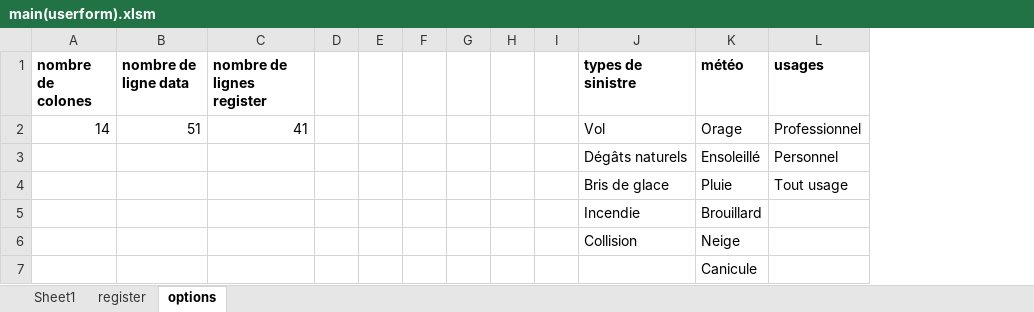
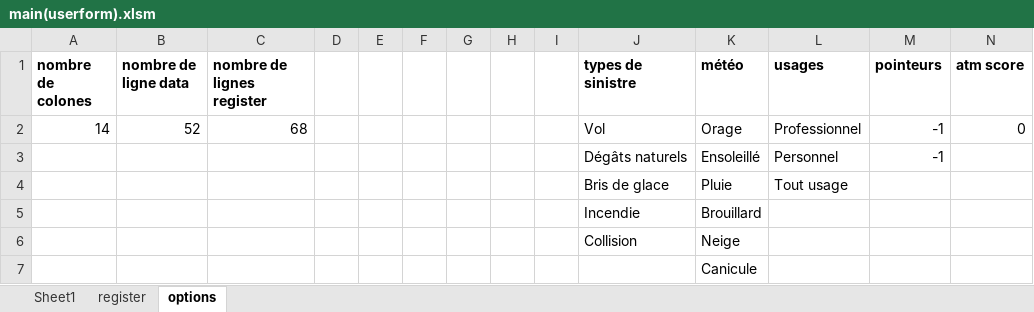
Before and after one commit to LaboiteNoire/L3-Detection-de-la-Fraude, an Excel workbook: workspace/main(userform).xlsm, sheet options, drawn as a sheet; values as stored, in another font and other column widths than the file's, no borders; the diff names each change by its address in the sheet, - before the commit and + after, or states it on an @@ line.

```diff
--- a/workspace/main(userform).xlsm (sheet options)
+++ b/workspace/main(userform).xlsm (sheet options)
+column M (pointeurs), rows 2-3: -1 | -1
+column N (atm score), row 2: 0
-B2 (nombre de ligne data): 51
+B2 (nombre de ligne data): 52
-C2 (nombre de lignes register): 41
+C2 (nombre de lignes register): 68
```
Also changed, not shown: sheet register, sheet Sheet1, 14 other files.
